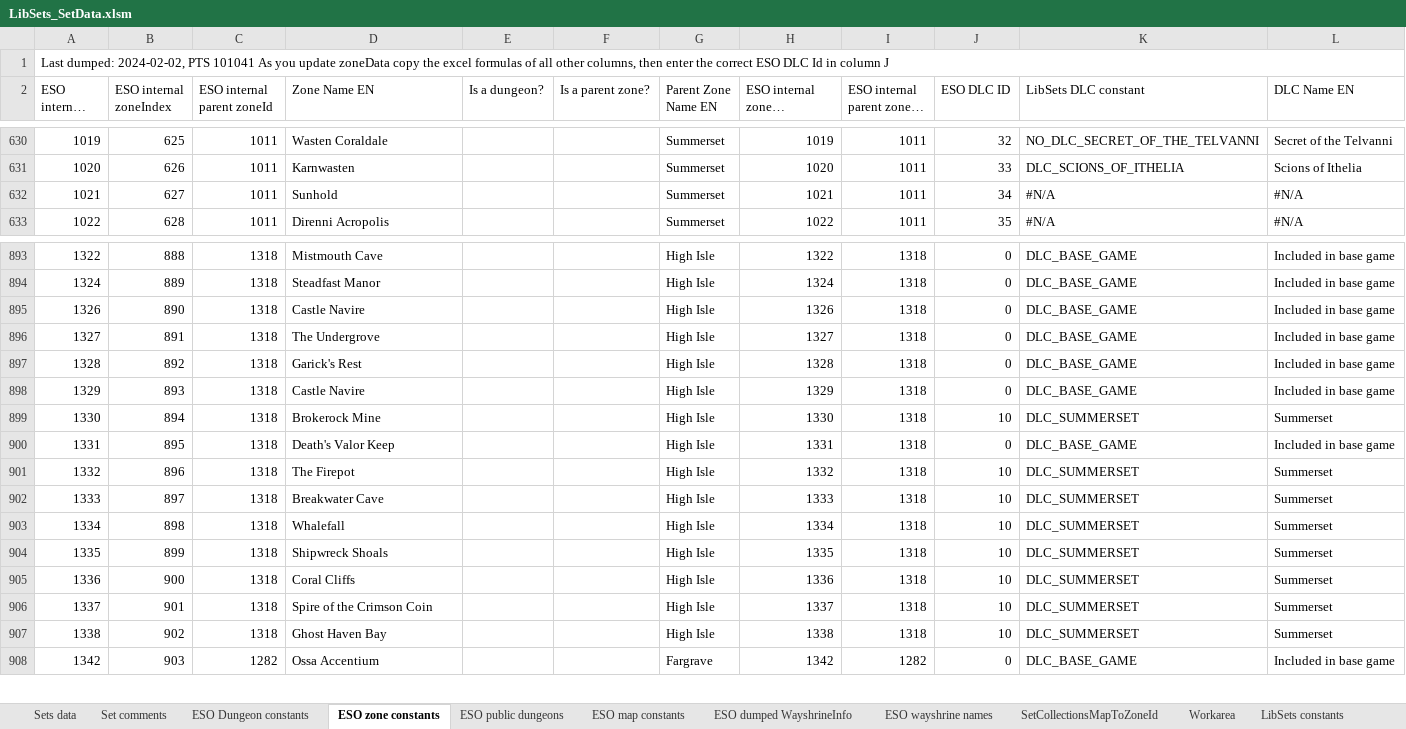
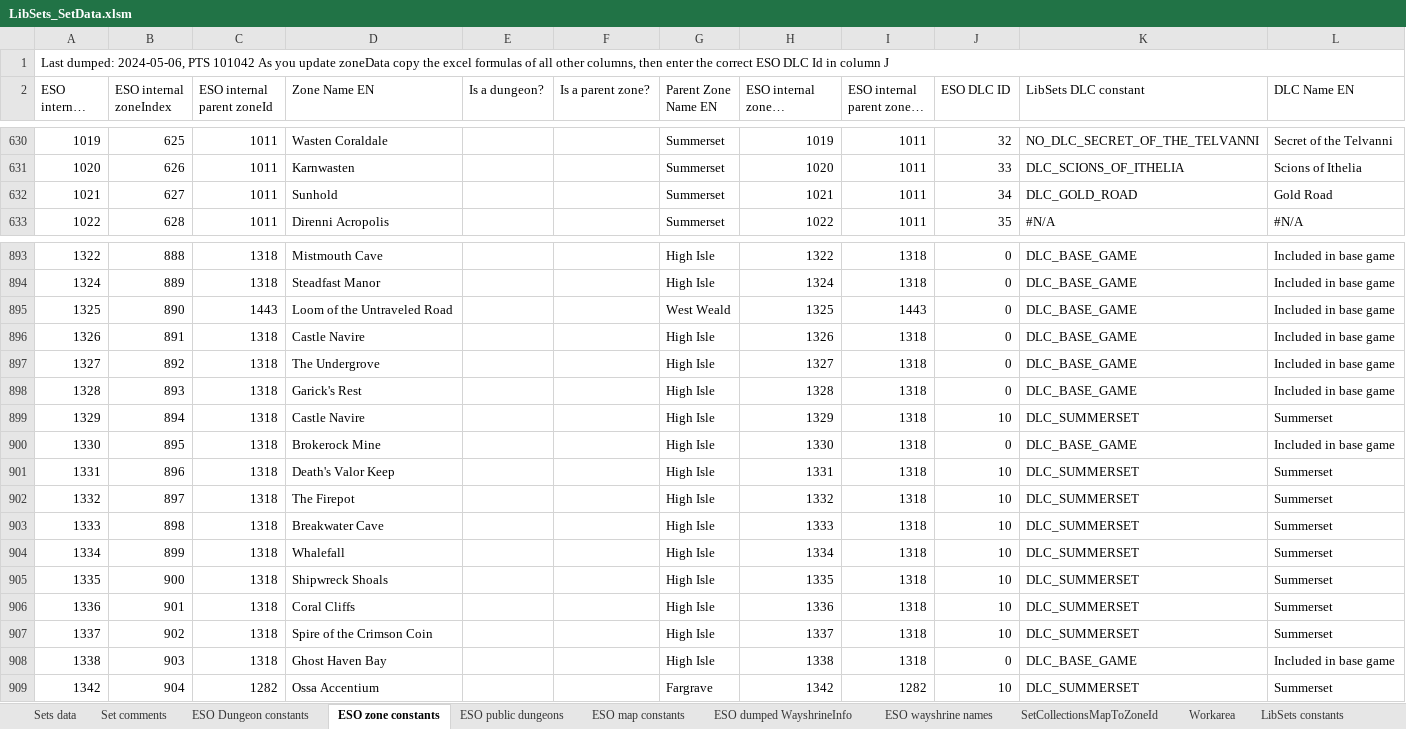
Before and after one commit to Baertram/LibSets, an Excel workbook: LibSets/Data/LibSets_SetData.xlsm, sheet ESO zone constants, drawn as a sheet; only a part is shown, gaps mark what is left out; long unchanged cells end in …; values as stored, in another font and other column widths than the file's, no cell formats; addresses are those after the commit; the diff covers the shown part only; the diff names each change by its address in the sheet, - before the commit and + after, or states it on an @@ line.

Commit message:
LibSets v0.68 -Updated API version and dependencies -Updated Excel -Added new constants for DLC Gold road -Added new sets (setId, itemIds, names, ...) of "Gold Road" -Fixed bug with debug functions writing a text value (instead of the setId) to the SV tables

```diff
--- a/LibSets/Data/LibSets_SetData.xlsm (sheet ESO zone constants)
+++ b/LibSets/Data/LibSets_SetData.xlsm (sheet ESO zone constants)
-A1 (ESO internal zoneId): Last dumped: 2024-02-02, PTS 101041 As you…
+A1 (ESO internal zoneId): Last dumped: 2024-05-06, PTS 101042 As you…
-K632 (LibSets DLC constant): #N/A
+K632 (LibSets DLC constant): DLC_GOLD_ROAD
-L632 (DLC Name EN): #N/A
+L632 (DLC Name EN): Gold Road
+row 895: 1325 | 890 | 1443 | Loom of the Untraveled Road |  |  | West Weald | 1325 | 1443 | 0 | DLC_BASE_GAME | Included in base game
-B896 (ESO internal zoneIndex): 890
+B896 (ESO internal zoneIndex): 891
-B897 (ESO internal zoneIndex): 891
+B897 (ESO internal zoneIndex): 892
-B898 (ESO internal zoneIndex): 892
+B898 (ESO internal zoneIndex): 893
-B899 (ESO internal zoneIndex): 893
+B899 (ESO internal zoneIndex): 894
-J899 (ESO DLC ID): 0
+J899 (ESO DLC ID): 10
-K899 (LibSets DLC constant): DLC_BASE_GAME
+K899 (LibSets DLC constant): DLC_SUMMERSET
-L899 (DLC Name EN): Included in base game
+L899 (DLC Name EN): Summerset
-B900 (ESO internal zoneIndex): 894
+B900 (ESO internal zoneIndex): 895
-J900 (ESO DLC ID): 10
+J900 (ESO DLC ID): 0
-K900 (LibSets DLC constant): DLC_SUMMERSET
+K900 (LibSets DLC constant): DLC_BASE_GAME
-L900 (DLC Name EN): Summerset
+L900 (DLC Name EN): Included in base game
-B901 (ESO internal zoneIndex): 895
+B901 (ESO internal zoneIndex): 896
-J901 (ESO DLC ID): 0
+J901 (ESO DLC ID): 10
-K901 (LibSets DLC constant): DLC_BASE_GAME
+K901 (LibSets DLC constant): DLC_SUMMERSET
-L901 (DLC Name EN): Included in base game
+L901 (DLC Name EN): Summerset
-B902 (ESO internal zoneIndex): 896
+B902 (ESO internal zoneIndex): 897
-B903 (ESO internal zoneIndex): 897
+B903 (ESO internal zoneIndex): 898
-B904 (ESO internal zoneIndex): 898
+B904 (ESO internal zoneIndex): 899
-B905 (ESO internal zoneIndex): 899
+B905 (ESO internal zoneIndex): 900
-B906 (ESO internal zoneIndex): 900
+B906 (ESO internal zoneIndex): 901
-B907 (ESO internal zoneIndex): 901
+B907 (ESO internal zoneIndex): 902
-B908 (ESO internal zoneIndex): 902
+B908 (ESO internal zoneIndex): 903
-J908 (ESO DLC ID): 10
+J908 (ESO DLC ID): 0
-K908 (LibSets DLC constant): DLC_SUMMERSET
+K908 (LibSets DLC constant): DLC_BASE_GAME
-L908 (DLC Name EN): Summerset
+L908 (DLC Name EN): Included in base game
-B909 (ESO internal zoneIndex): 903
+B909 (ESO internal zoneIndex): 904
-J909 (ESO DLC ID): 0
+J909 (ESO DLC ID): 10
-K909 (LibSets DLC constant): DLC_BASE_GAME
+K909 (LibSets DLC constant): DLC_SUMMERSET
-L909 (DLC Name EN): Included in base game
+L909 (DLC Name EN): Summerset
```
Also changed, not shown: 35 added rows and 273 edited cells elsewhere in this sheet, sheet Sets data, sheet Workarea, sheet ESO dumped WayshrineInfo, sheet ESO map constants, sheet Set comments, sheet ESO wayshrine names, 4 more sheets, cell formats, formulas that keep their value, hidden cells, 6 other files.
